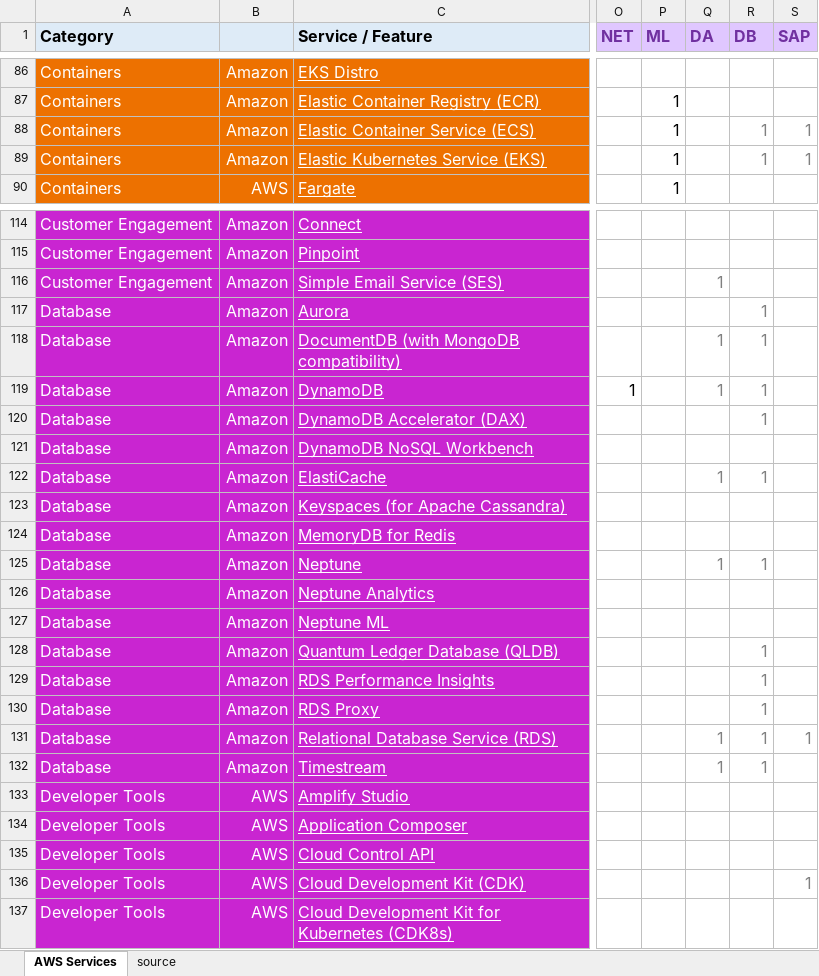
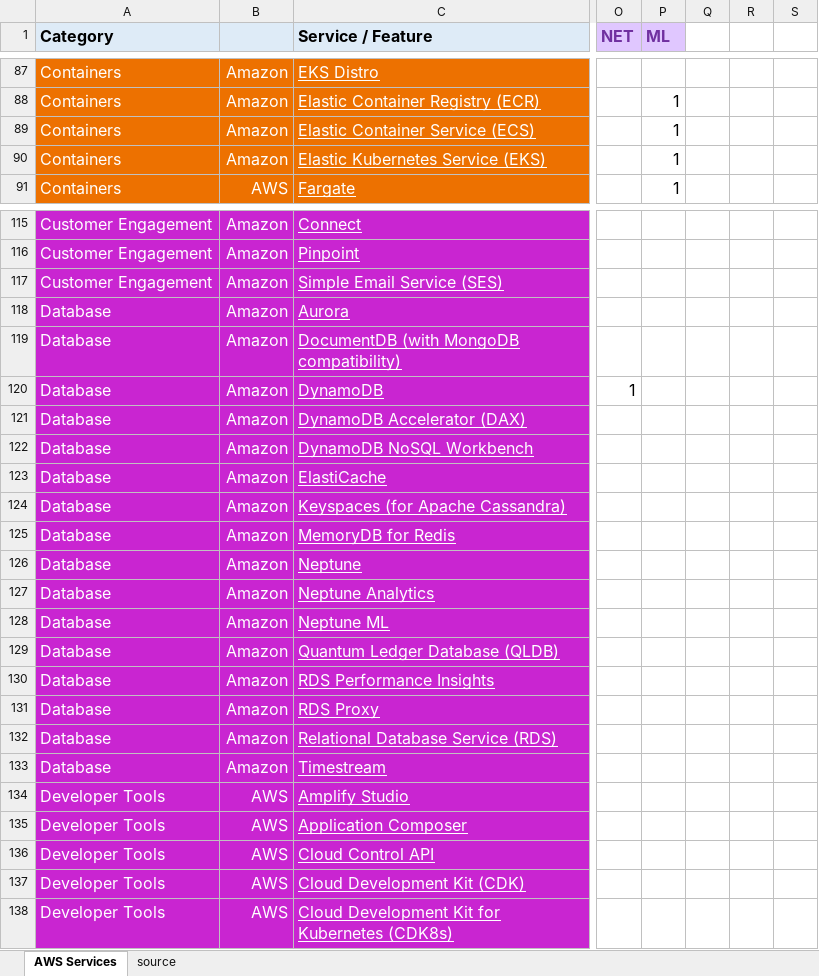
Before and after one commit to corbuno/aws-services-crib-sheet, an Excel workbook: aws-services-crib-sheet.xlsx, sheet AWS Services, drawn as a sheet; only a part is shown, gaps mark what is left out; values as stored, in another font and other column widths than the file's, no borders; addresses are those after the commit; the diff covers the shown part only; the diff names each change by its address in the sheet, - before the commit and + after, or states it on an @@ line.

```diff
--- a/aws-services-crib-sheet.xlsx (sheet AWS Services)
+++ b/aws-services-crib-sheet.xlsx (sheet AWS Services)
-Q1: DA
+Q1: (empty)
-Q1:S1 fill: #E0C7FF
+Q1:S1 fill: none
-R1: DB
+R1: (empty)
-S1: SAP
+S1: (empty)
-R89:R90: 1
+R89:R90: (empty)
-S89:S90: 1
+S89:S90: (empty)
-Q117: 1
+Q117: (empty)
-R118:R121: 1
+R118:R121: (empty)
-Q119:Q120: 1
+Q119:Q120: (empty)
-Q123: 1
+Q123: (empty)
-R123: 1
+R123: (empty)
-Q126: 1
+Q126: (empty)
-R126: 1
+R126: (empty)
-R129:R133: 1
+R129:R133: (empty)
-Q132:Q133: 1
+Q132:Q133: (empty)
-S132: 1
+S132: (empty)
-S137: 1
+S137: (empty)
```
Also changed, not shown: 1 added row and 152 edited cells elsewhere in this sheet.
